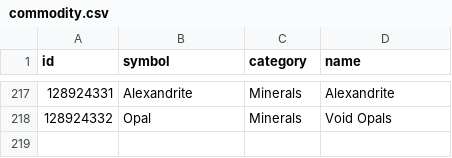
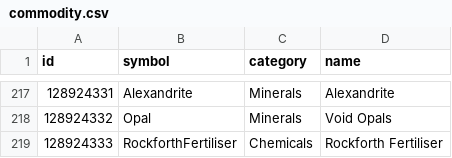
Before and after one commit to EDCD/FDevIDs, a CSV file: commodity.csv, drawn as a sheet; only a part is shown, gaps mark what is left out; the diff names each change by its address in the sheet, - before the commit and + after, or states it on an @@ line.

Commit message:
add 3.5 commodity and modules

```diff
--- a/commodity.csv
+++ b/commodity.csv
+row 219: 128924333 | RockforthFertiliser | Chemicals | Rockforth Fertiliser
```
Also changed, not shown: outfitting.csv.
